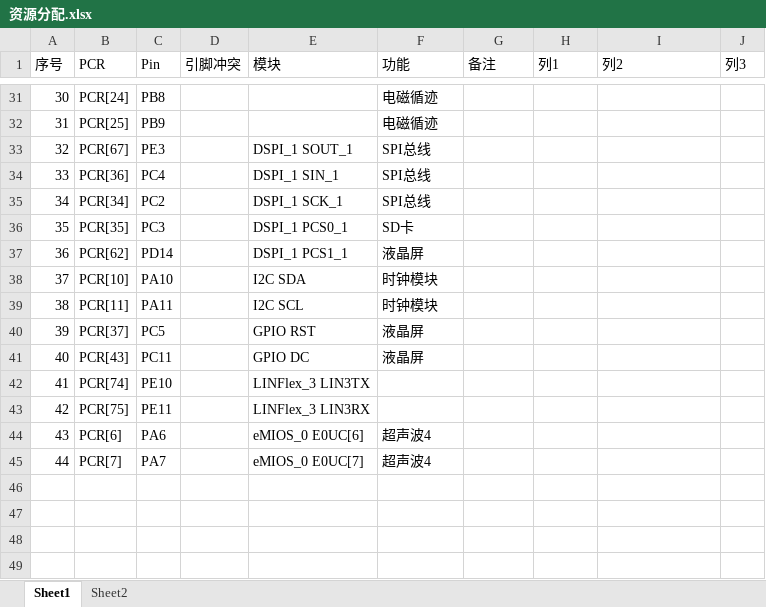
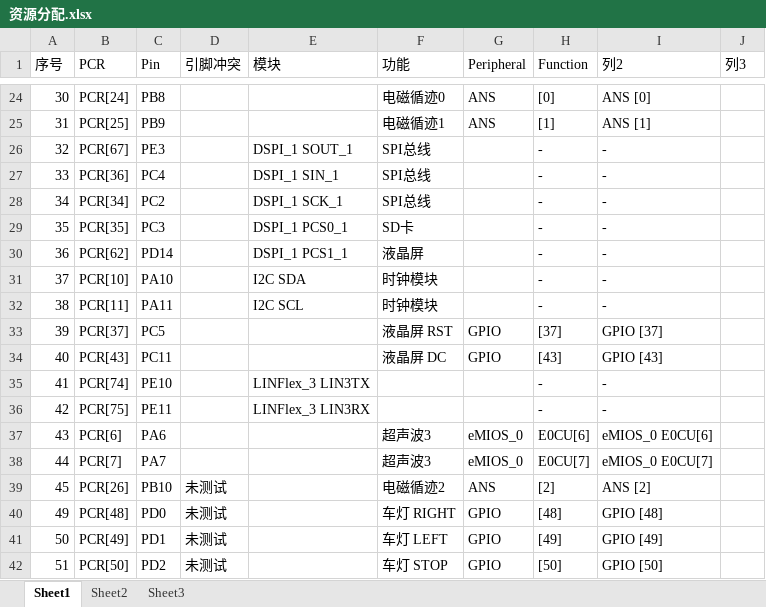
Before and after one commit to Hawthorn2013/system_board, an Excel workbook: 资源分配.xlsx, sheet Sheet1, drawn as a sheet; only a part is shown, gaps mark what is left out; values as stored, in another font and other column widths than the file's, no borders; conditional formats and table styles not drawn; addresses are those after the commit; the diff covers the shown part only; the diff names each change by its address in the sheet, - before the commit and + after, or states it on an @@ line.

```diff
--- a/资源分配.xlsx (sheet Sheet1)
+++ b/资源分配.xlsx (sheet Sheet1)
+sheet tab: Sheet3
-G1: 备注
+G1: Peripheral
-H1: 列1
+H1: Function
-F24 (功能): 电磁循迹
+F24 (功能): 电磁循迹0
-G24:G25 (Peripheral): (empty)
+G24:G25 (Peripheral): ANS
-H24 (Function): (empty)
+H24 (Function): [0]
-I24 (列2): (empty)
+I24 (列2): ANS [0]
-F25 (功能): 电磁循迹
+F25 (功能): 电磁循迹1
-H25 (Function): (empty)
+H25 (Function): [1]
-I25 (列2): (empty)
+I25 (列2): ANS [1]
-H26:H32 (Function): (empty)
+H26:H32 (Function): -
-I26:I32 (列2): (empty)
+I26:I32 (列2): -
-E33 (模块): GPIO RST
+E33 (模块): (empty)
-F33 (功能): 液晶屏
+F33 (功能): 液晶屏 RST
-G33:G34 (Peripheral): (empty)
+G33:G34 (Peripheral): GPIO
-H33 (Function): (empty)
+H33 (Function): [37]
-I33 (列2): (empty)
+I33 (列2): GPIO [37]
-E34 (模块): GPIO DC
+E34 (模块): (empty)
-F34 (功能): 液晶屏
+F34 (功能): 液晶屏 DC
-H34 (Function): (empty)
+H34 (Function): [43]
-I34 (列2): (empty)
+I34 (列2): GPIO [43]
-H35:H36 (Function): (empty)
+H35:H36 (Function): -
-I35:I36 (列2): (empty)
+I35:I36 (列2): -
-E37 (模块): eMIOS_0 E0UC[6]
+E37 (模块): (empty)
-F37:F38 (功能): 超声波4
+F37:F38 (功能): 超声波3
-G37:G38 (Peripheral): (empty)
+G37:G38 (Peripheral): eMIOS_0
-H37 (Function): (empty)
+H37 (Function): E0CU[6]
-I37 (列2): (empty)
+I37 (列2): eMIOS_0 E0CU[6]
-E38 (模块): eMIOS_0 E0UC[7]
+E38 (模块): (empty)
-H38 (Function): (empty)
+H38 (Function): E0CU[7]
-I38 (列2): (empty)
+I38 (列2): eMIOS_0 E0CU[7]
+row 39: 45 | PCR[26] | PB10 | 未测试 |  | 电磁循迹2 | ANS | [2] | ANS [2]
+row 40: 49 | PCR[48] | PD0 | 未测试 |  | 车灯 RIGHT | GPIO | [48] | GPIO [48]
+row 41: 50 | PCR[49] | PD1 | 未测试 |  | 车灯 LEFT | GPIO | [49] | GPIO [49]
+row 42: 51 | PCR[50] | PD2 | 未测试 |  | 车灯 STOP | GPIO | [50] | GPIO [50]
```
Also changed, not shown: 15 added rows, 7 removed rows and 83 edited cells elsewhere in this sheet, sheet Sheet2, formulas that keep their value, 7 other files.
